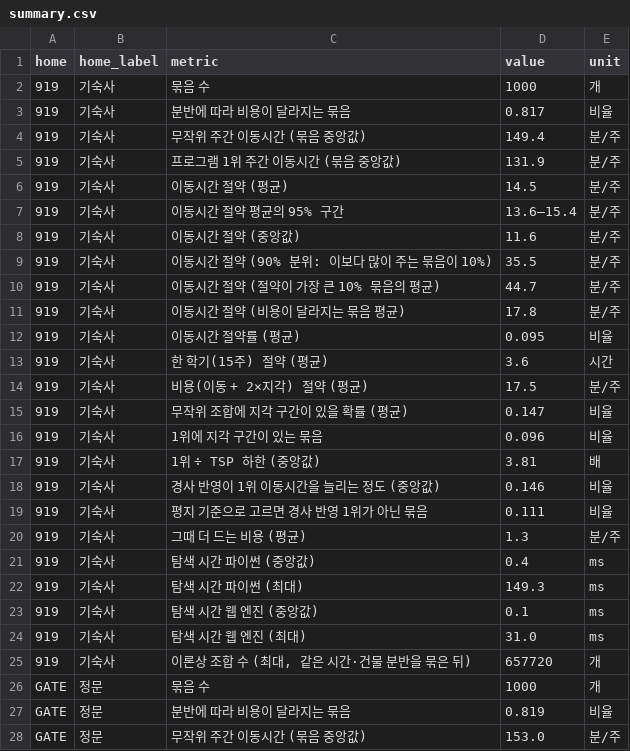
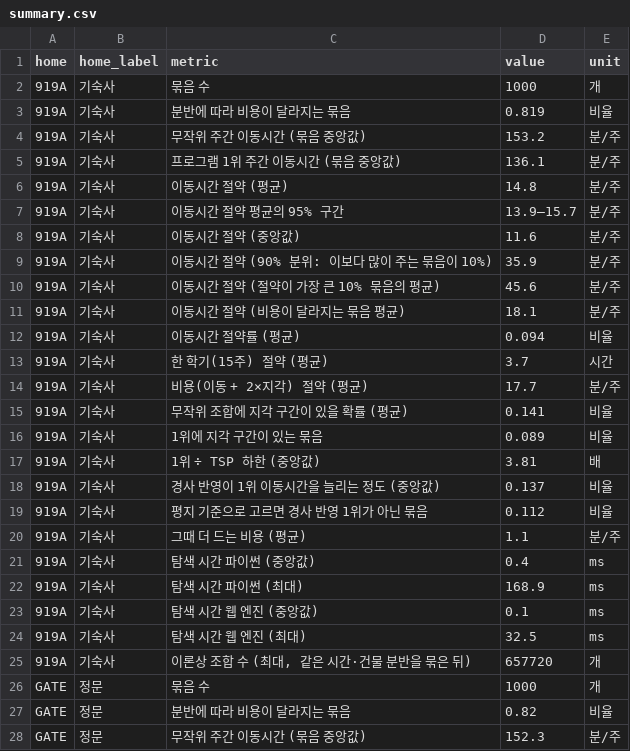
Before and after one commit to Archi142857/tt-wizard, a CSV file: results/experiments/summary.csv, drawn as a sheet; only a part is shown; the diff covers the shown part only.

```diff
--- a/results/experiments/summary.csv
+++ b/results/experiments/summary.csv
@@ -1,28 +1,28 @@
 home,home_label,metric,value,unit
-919,기숙사,묶음 수,1000,개
-919,기숙사,분반에 따라 비용이 달라지는 묶음,0.817,비율
-919,기숙사,무작위 주간 이동시간 (묶음 중앙값),149.4,분/주
-919,기숙사,프로그램 1위 주간 이동시간 (묶음 중앙값),131.9,분/주
-919,기숙사,이동시간 절약 (평균),14.5,분/주
-919,기숙사,이동시간 절약 평균의 95% 구간,13.6–15.4,분/주
-919,기숙사,이동시간 절약 (중앙값),11.6,분/주
-919,기숙사,이동시간 절약 (90% 분위: 이보다 많이 주는 묶음이 10%),35.5,분/주
-919,기숙사,이동시간 절약 (절약이 가장 큰 10% 묶음의 평균),44.7,분/주
-919,기숙사,이동시간 절약 (비용이 달라지는 묶음 평균),17.8,분/주
-919,기숙사,이동시간 절약률 (평균),0.095,비율
-919,기숙사,한 학기(15주) 절약 (평균),3.6,시간
-919,기숙사,비용(이동 + 2×지각) 절약 (평균),17.5,분/주
-919,기숙사,무작위 조합에 지각 구간이 있을 확률 (평균),0.147,비율
-919,기숙사,1위에 지각 구간이 있는 묶음,0.096,비율
-919,기숙사,1위 ÷ TSP 하한 (중앙값),3.81,배
-919,기숙사,경사 반영이 1위 이동시간을 늘리는 정도 (중앙값),0.146,비율
-919,기숙사,평지 기준으로 고르면 경사 반영 1위가 아닌 묶음,0.111,비율
-919,기숙사,그때 더 드는 비용 (평균),1.3,분/주
-919,기숙사,탐색 시간 파이썬 (중앙값),0.4,ms
-919,기숙사,탐색 시간 파이썬 (최대),149.3,ms
-919,기숙사,탐색 시간 웹 엔진 (중앙값),0.1,ms
-919,기숙사,탐색 시간 웹 엔진 (최대),31.0,ms
-919,기숙사,"이론상 조합 수 (최대, 같은 시간·건물 분반을 묶은 뒤)",657720,개
+919A,기숙사,묶음 수,1000,개
+919A,기숙사,분반에 따라 비용이 달라지는 묶음,0.819,비율
+919A,기숙사,무작위 주간 이동시간 (묶음 중앙값),153.2,분/주
+919A,기숙사,프로그램 1위 주간 이동시간 (묶음 중앙값),136.1,분/주
+919A,기숙사,이동시간 절약 (평균),14.8,분/주
+919A,기숙사,이동시간 절약 평균의 95% 구간,13.9–15.7,분/주
+919A,기숙사,이동시간 절약 (중앙값),11.6,분/주
+919A,기숙사,이동시간 절약 (90% 분위: 이보다 많이 주는 묶음이 10%),35.9,분/주
+919A,기숙사,이동시간 절약 (절약이 가장 큰 10% 묶음의 평균),45.6,분/주
+919A,기숙사,이동시간 절약 (비용이 달라지는 묶음 평균),18.1,분/주
+919A,기숙사,이동시간 절약률 (평균),0.094,비율
+919A,기숙사,한 학기(15주) 절약 (평균),3.7,시간
+919A,기숙사,비용(이동 + 2×지각) 절약 (평균),17.7,분/주
+919A,기숙사,무작위 조합에 지각 구간이 있을 확률 (평균),0.141,비율
+919A,기숙사,1위에 지각 구간이 있는 묶음,0.089,비율
+919A,기숙사,1위 ÷ TSP 하한 (중앙값),3.81,배
+919A,기숙사,경사 반영이 1위 이동시간을 늘리는 정도 (중앙값),0.137,비율
+919A,기숙사,평지 기준으로 고르면 경사 반영 1위가 아닌 묶음,0.112,비율
+919A,기숙사,그때 더 드는 비용 (평균),1.1,분/주
+919A,기숙사,탐색 시간 파이썬 (중앙값),0.4,ms
+919A,기숙사,탐색 시간 파이썬 (최대),168.9,ms
+919A,기숙사,탐색 시간 웹 엔진 (중앙값),0.1,ms
+919A,기숙사,탐색 시간 웹 엔진 (최대),32.5,ms
+919A,기숙사,"이론상 조합 수 (최대, 같은 시간·건물 분반을 묶은 뒤)",657720,개
 GATE,정문,묶음 수,1000,개
-GATE,정문,분반에 따라 비용이 달라지는 묶음,0.819,비율
-GATE,정문,무작위 주간 이동시간 (묶음 중앙값),153.0,분/주
+GATE,정문,분반에 따라 비용이 달라지는 묶음,0.82,비율
+GATE,정문,무작위 주간 이동시간 (묶음 중앙값),152.3,분/주
```
Also changed, not shown: 16 edited cells elsewhere in this file, data/dorm_buildings.csv, data/magicmap/graph_nodes_elevation.csv, 44 other files.
